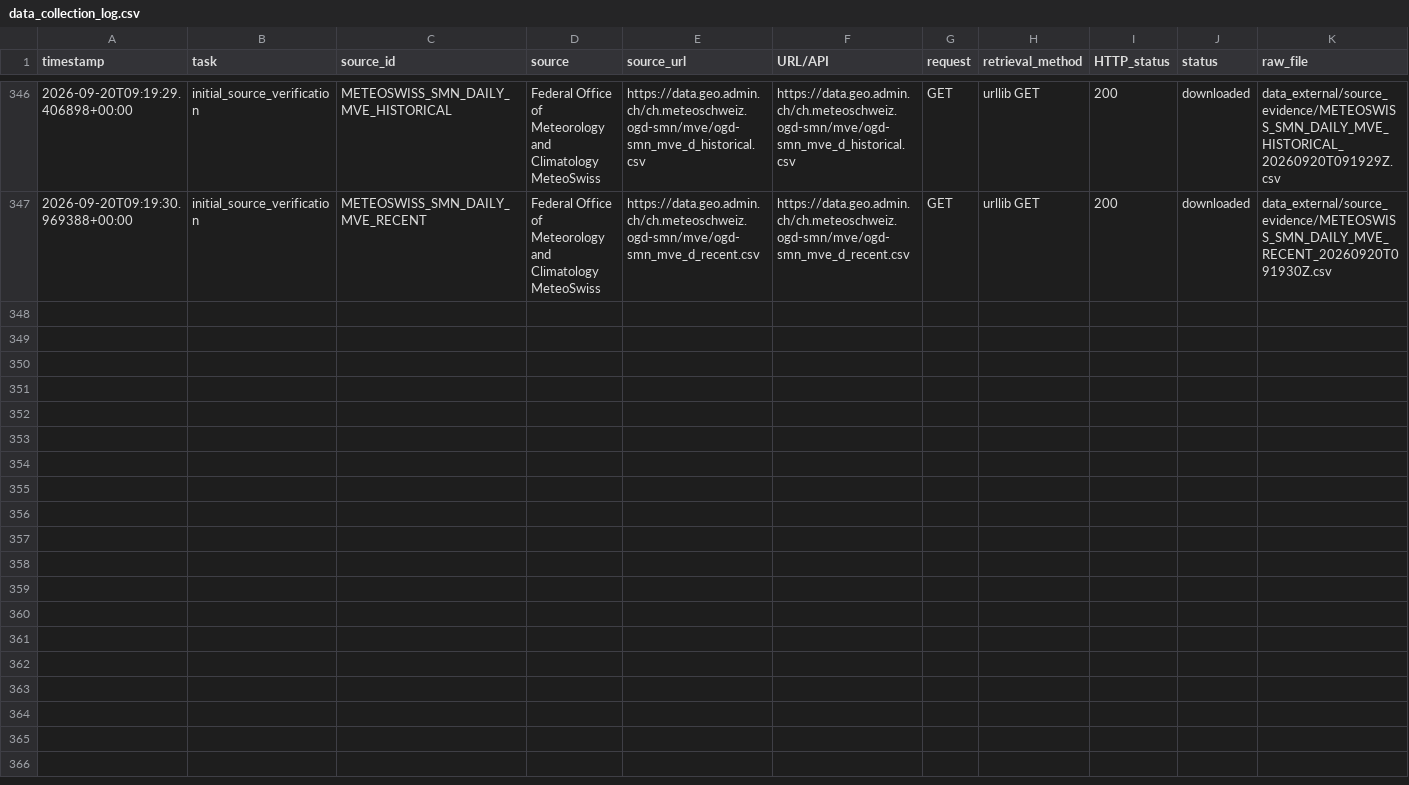
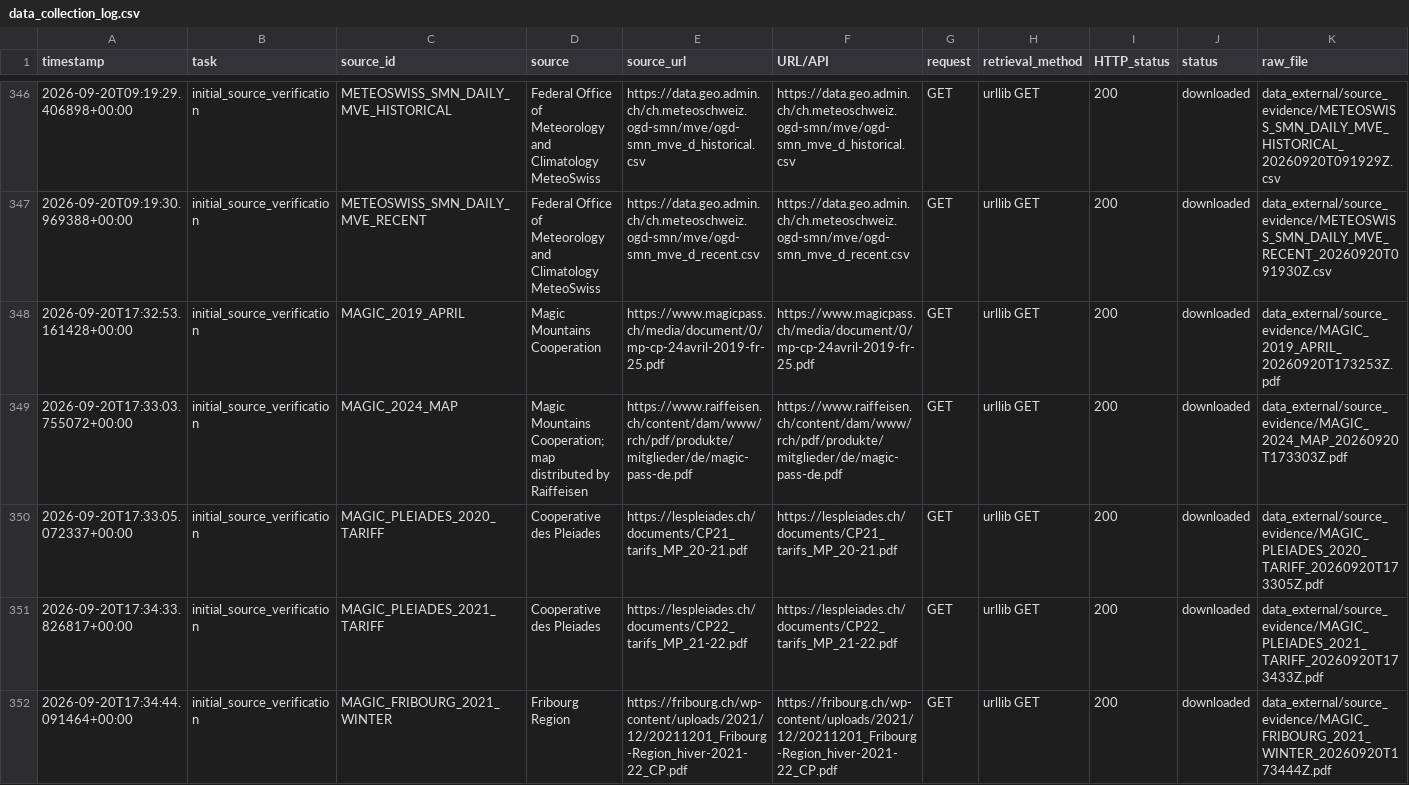
Before and after one commit to Chocaklick/Master-thesis-Magic-pass, a CSV file: logs/data_collection_log.csv, drawn as a sheet; only a part is shown, gaps mark what is left out; rows hold the shown columns only; the diff names each change by its address in the sheet, - before the commit and + after, or states it on an @@ line.

```diff
--- a/logs/data_collection_log.csv
+++ b/logs/data_collection_log.csv
+row 348: 2026-09-20T17:32:53.161428+00:00 | initial_source_verification | MAGIC_2019_APRIL | Magic Mountains Cooperation | https://www.magicpass.ch/media/document/0/mp-cp-24avril-2019-fr-25.pdf | https://www.magicpass.ch/media/document/0/mp-cp-24avril-2019-fr-25.pdf | GET | urllib GET | 200 | downloaded | data_external/source_evidence/MAGIC_2019_APRIL_20260920T173253Z.pdf
+row 349: 2026-09-20T17:33:03.755072+00:00 | initial_source_verification | MAGIC_2024_MAP | Magic Mountains Cooperation; map distributed by Raiffeisen | https://www.raiffeisen.ch/content/dam/www/rch/pdf/produkte/mitglieder/de/magic-pass-de.pdf | https://www.raiffeisen.ch/content/dam/www/rch/pdf/produkte/mitglieder/de/magic-pass-de.pdf | GET | urllib GET | 200 | downloaded | data_external/source_evidence/MAGIC_2024_MAP_20260920T173303Z.pdf
+row 350: 2026-09-20T17:33:05.072337+00:00 | initial_source_verification | MAGIC_PLEIADES_2020_TARIFF | Cooperative des Pleiades | https://lespleiades.ch/documents/CP21_tarifs_MP_20-21.pdf | https://lespleiades.ch/documents/CP21_tarifs_MP_20-21.pdf | GET | urllib GET | 200 | downloaded | data_external/source_evidence/MAGIC_PLEIADES_2020_TARIFF_20260920T173305Z.pdf
+row 351: 2026-09-20T17:34:33.826817+00:00 | initial_source_verification | MAGIC_PLEIADES_2021_TARIFF | Cooperative des Pleiades | https://lespleiades.ch/documents/CP22_tarifs_MP_21-22.pdf | https://lespleiades.ch/documents/CP22_tarifs_MP_21-22.pdf | GET | urllib GET | 200 | downloaded | data_external/source_evidence/MAGIC_PLEIADES_2021_TARIFF_20260920T173433Z.pdf
+row 352: 2026-09-20T17:34:44.091464+00:00 | initial_source_verification | MAGIC_FRIBOURG_2021_WINTER | Fribourg Region | https://fribourg.ch/wp-content/uploads/2021/12/20211201_Fribourg-Region_hiver-2021-22_CP.pdf | https://fribourg.ch/wp-content/uploads/2021/12/20211201_Fribourg-Region_hiver-2021-22_CP.pdf | GET | urllib GET | 200 | downloaded | data_external/source_evidence/MAGIC_FRIBOURG_2021_WINTER_20260920T173444Z.pdf
```
Also changed, not shown: metadata/data_dictionary.csv, reports/feasibility_counts.csv, 19 other files.
